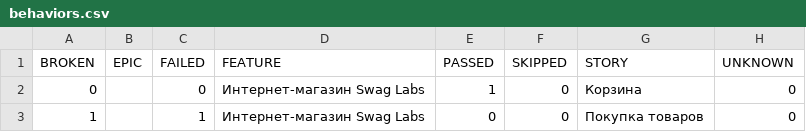
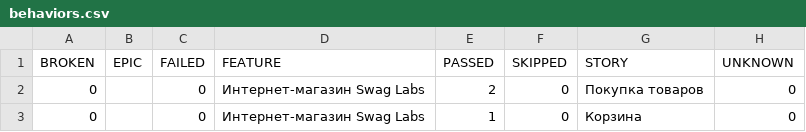
Before and after one commit to zasadwla01/automation, a CSV file: data/behaviors.csv, drawn as a sheet.

```diff
--- a/data/behaviors.csv
+++ b/data/behaviors.csv
@@ -1,3 +1,3 @@
 "BROKEN","EPIC","FAILED","FEATURE","PASSED","SKIPPED","STORY","UNKNOWN"
+"0","","0","Интернет-магазин Swag Labs","2","0","Покупка товаров","0"
 "0","","0","Интернет-магазин Swag Labs","1","0","Корзина","0"
-"1","","1","Интернет-магазин Swag Labs","0","0","Покупка товаров","0"
```
Also changed, not shown: data/suites.csv, 32 other files.
